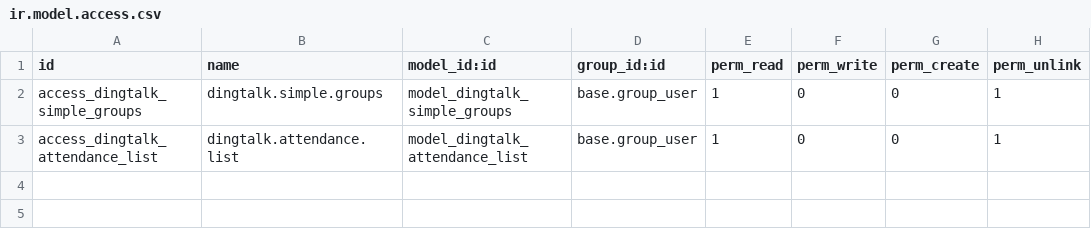
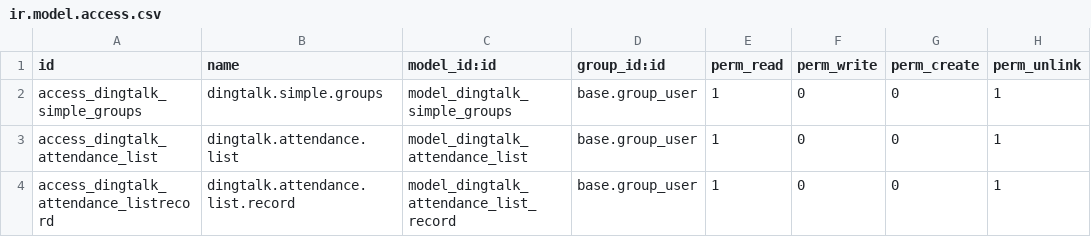
Before and after one commit to symfu/Odoo-DingTalk, a CSV file: dingtalk_attendance/security/ir.model.access.csv, drawn as a sheet; the diff names each change by its address in the sheet, - before the commit and + after, or states it on an @@ line.

```diff
--- a/dingtalk_attendance/security/ir.model.access.csv
+++ b/dingtalk_attendance/security/ir.model.access.csv
+row 4: access_dingtalk_attendance_listrecord | dingtalk.attendance.list.record | model_dingtalk_attendance_list_record | base.group_user | 1 | 0 | 0 | 1
```
Also changed, not shown: 7 other files.
